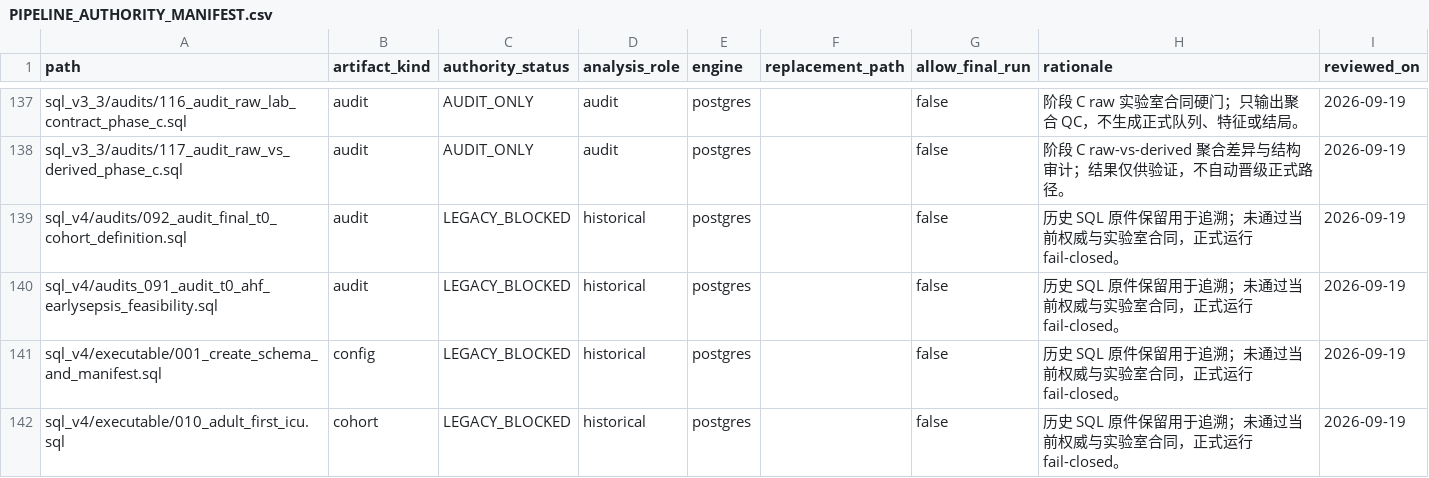
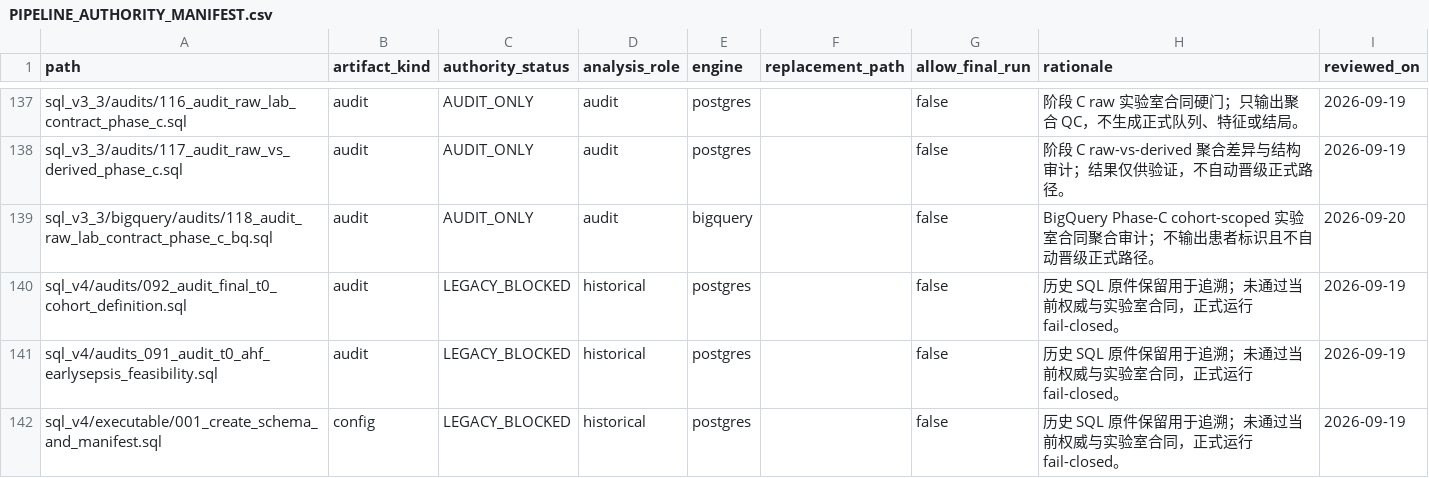
Before and after one commit to zheyucom/CS_AHF_landmark24, a CSV file: project_control/PIPELINE_AUTHORITY_MANIFEST.csv, drawn as a sheet; only a part is shown, gaps mark what is left out; the shorter side is filled out with more unchanged rows.

Commit message:
新增MIMIC BigQuery阶段C聚合审计

```diff
--- a/project_control/PIPELINE_AUTHORITY_MANIFEST.csv
+++ b/project_control/PIPELINE_AUTHORITY_MANIFEST.csv
@@ -138,2 +138,3 @@ sql_v3_3/audits/116_audit_raw_lab_contract_phase_c.sql,audit,AUDIT_ONLY,audit,po
 sql_v3_3/audits/117_audit_raw_vs_derived_phase_c.sql,audit,AUDIT_ONLY,audit,postgres,,false,阶段 C raw-vs-derived 聚合差异与结构审计；结果仅供验证，不自动晋级正式路径。,2026-09-19
+sql_v3_3/bigquery/audits/118_audit_raw_lab_contract_phase_c_bq.sql,audit,AUDIT_ONLY,audit,bigquery,,false,BigQuery Phase-C cohort-scoped 实验室合同聚合审计；不输出患者标识且不自动晋级正式路径。,2026-09-20
 sql_v4/audits/092_audit_final_t0_cohort_definition.sql,audit,LEGACY_BLOCKED,historical,postgres,,false,历史 SQL 原件保留用于追溯；未通过当前权威与实验室合同，正式运行 fail-closed。,2026-09-19
```
Also changed, not shown: 8 other files.
